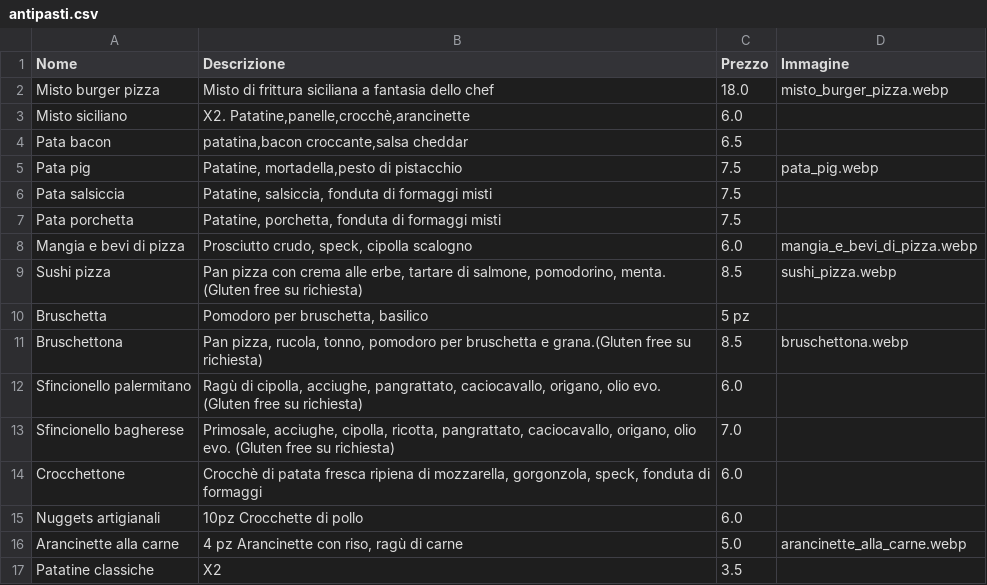
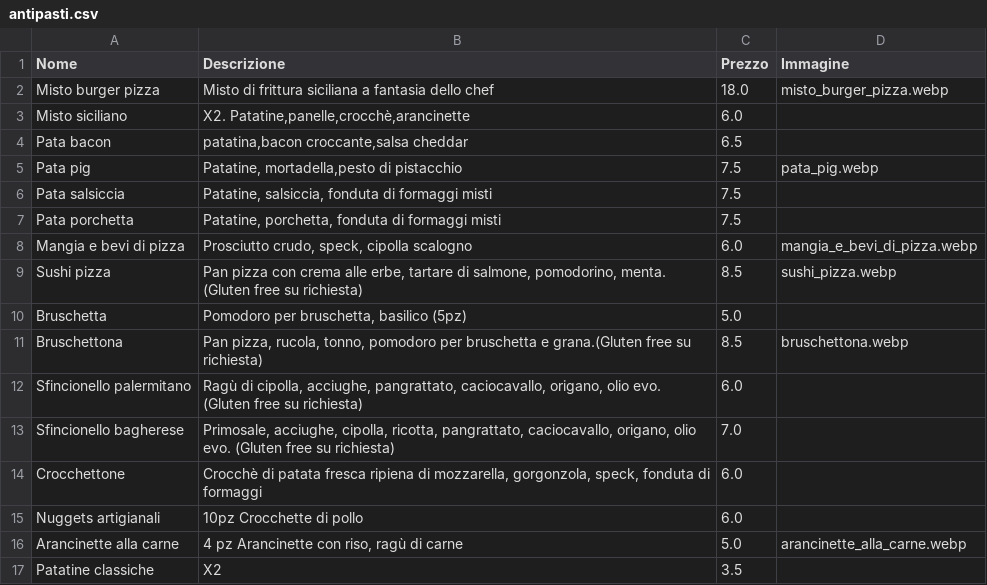
Before and after one commit to BurgerPizzaPalermo/burgerpizzapalermo.github.io, a CSV file: data/antipasti.csv, drawn as a sheet.

Commit message:
menu

```diff
--- a/data/antipasti.csv
+++ b/data/antipasti.csv
@@ -9,3 +9,3 @@ Mangia e bevi di pizza;Prosciutto crudo, speck, cipolla scalogno;6.0;mangia_e_be
 Sushi pizza;Pan pizza con crema alle erbe, tartare di salmone, pomodorino, menta. (Gluten free su richiesta);8.5;sushi_pizza.webp
-Bruschetta;Pomodoro per bruschetta, basilico;5 pz;
+Bruschetta;Pomodoro per bruschetta, basilico (5pz);5.0;
 Bruschettona;Pan pizza, rucola, tonno, pomodoro per bruschetta e grana.(Gluten free su richiesta);8.5;bruschettona.webp
```
